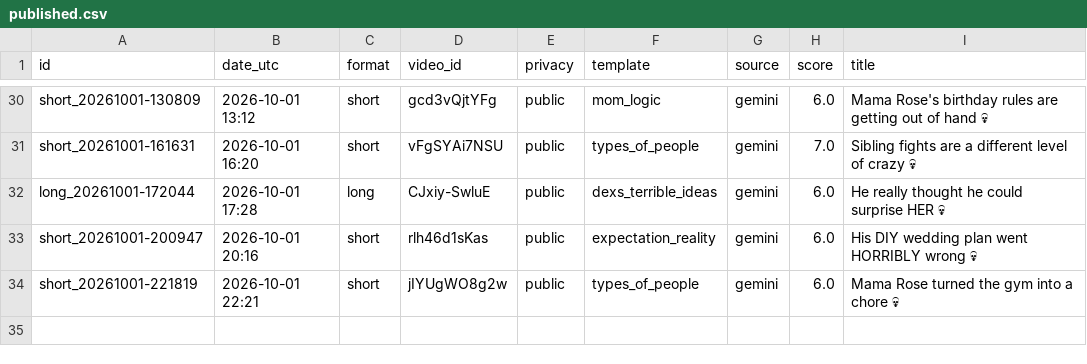
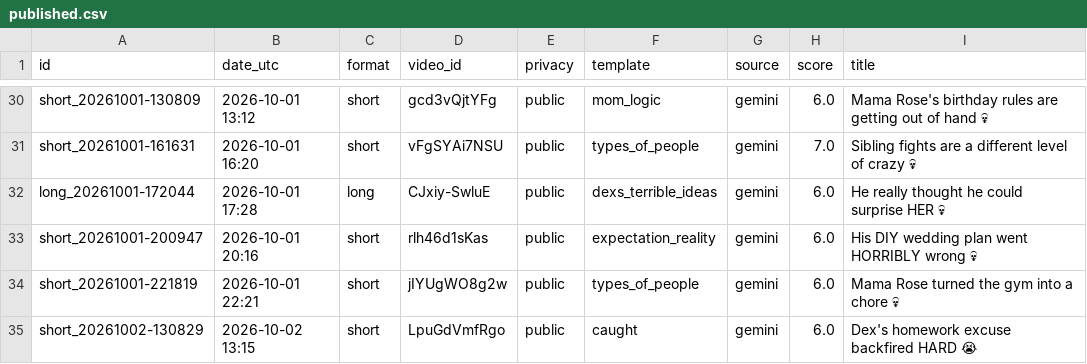
Before and after one commit to olgunkadirgulhan/dex-and-friends, a CSV file: published.csv, drawn as a sheet; only a part is shown, gaps mark what is left out; the diff names each change by its address in the sheet, - before the commit and + after, or states it on an @@ line.

Commit message:
video: 2026-10-02-1315

```diff
--- a/published.csv
+++ b/published.csv
+row 35: short_20261002-130829 | 2026-10-02 13:15 | short | LpuGdVmfRgo | public | caught | gemini | 6.0 | Dex's homework excuse backfired HARD 😭
```
Also changed, not shown: 1 other file.
